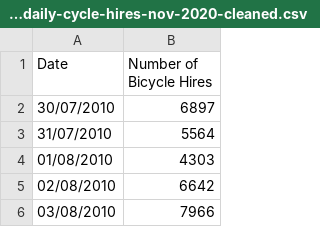
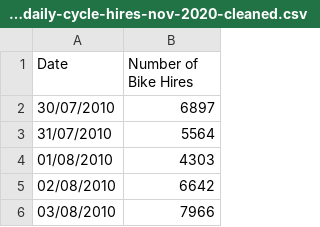
Before and after one commit to MarkWilcock/Python-Course, a CSV file: tfl-daily-cycle-hires-nov-2020-cleaned.csv, drawn as a sheet; only a part is shown.

```diff
--- a/tfl-daily-cycle-hires-nov-2020-cleaned.csv
+++ b/tfl-daily-cycle-hires-nov-2020-cleaned.csv
@@ -1,2 +1,2 @@
-Date,Number of Bicycle Hires
+Date,Number of Bike Hires
 30/07/2010,6897
```
Also changed, not shown: 1 other file.
